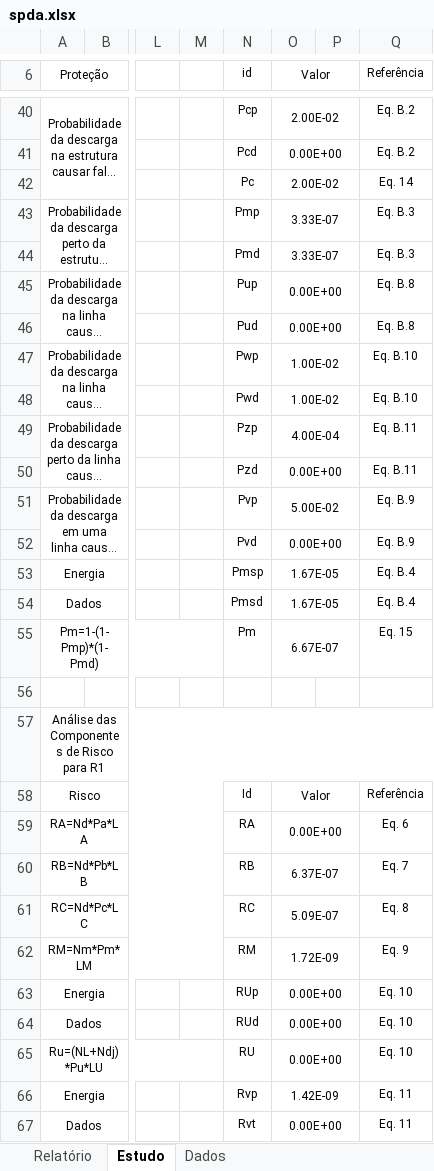
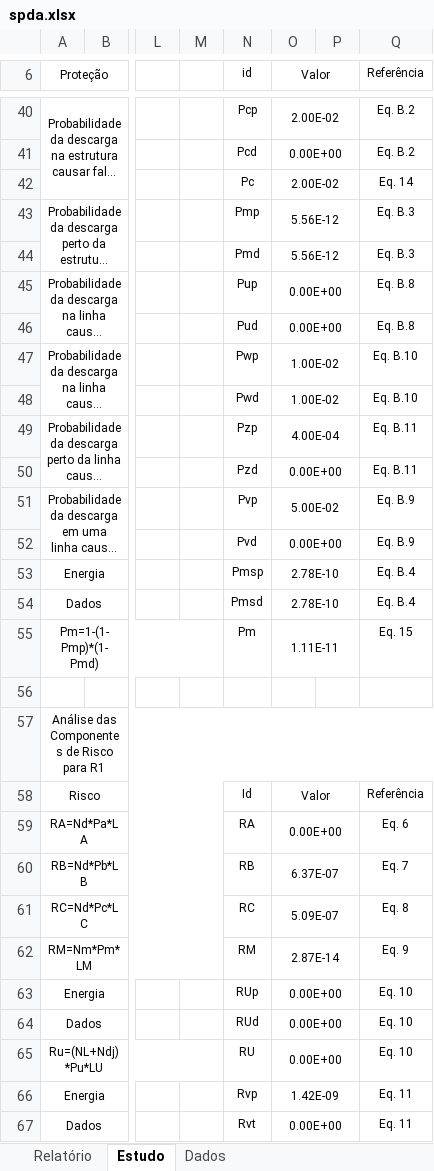
Before and after one commit to jeffersonpimenta/Planilha-SPDA, an Excel workbook: spda.xlsx, sheet Estudo, drawn as a sheet; only a part is shown, gaps mark what is left out; long unchanged cells end in …; values as stored, in another font and other column widths than the file's, no borders; charts and pictures and conditional formats not drawn; the diff names each change by its address in the sheet, - before the commit and + after, or states it on an @@ line.

Commit message:
Ajuste no estudo
Signed-off-by: Jéfferson Pimenta

```diff
--- a/spda.xlsx (sheet Estudo)
+++ b/spda.xlsx (sheet Estudo)
-O43:O44 (Valor): 3.33E-07
+O43:O44 (Valor): 5.56E-12
-O53:O54 (Valor): 1.67E-05
+O53:O54 (Valor): 2.78E-10
-O55 (Valor): 6.67E-07
+O55 (Valor): 1.11E-11
-O62 (Valor): 1.72E-09
+O62 (Valor): 2.87E-14
```
Also changed, not shown: formulas that keep their value, Análise de Risco.xlsx.
